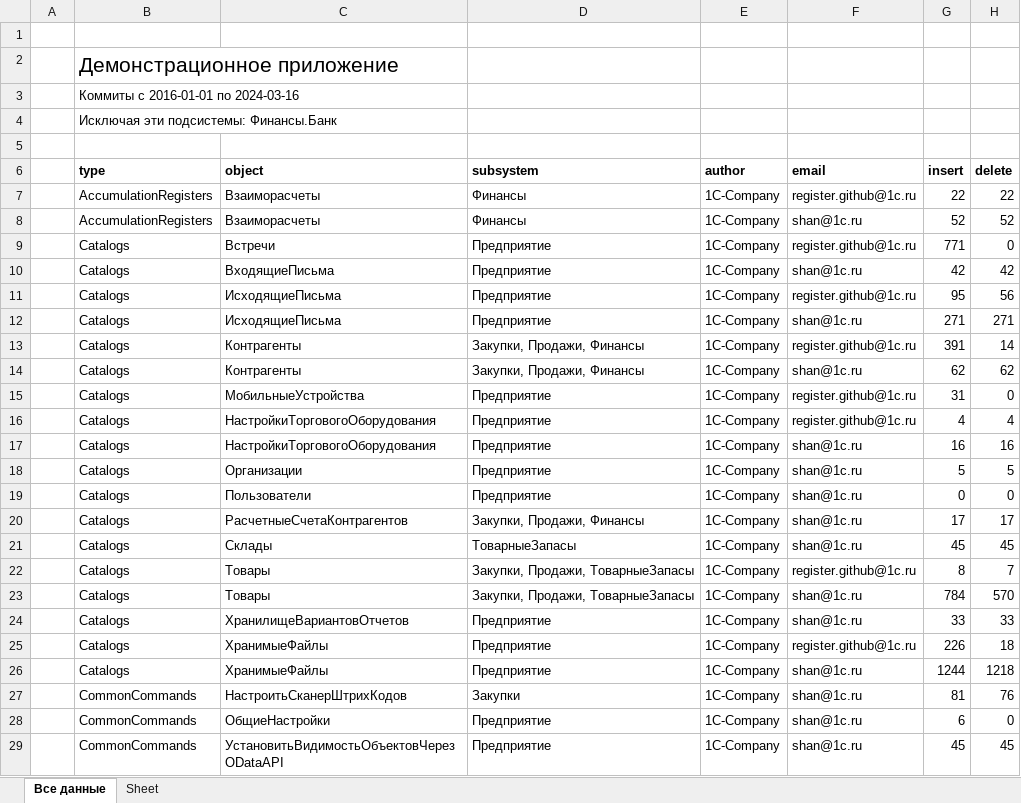
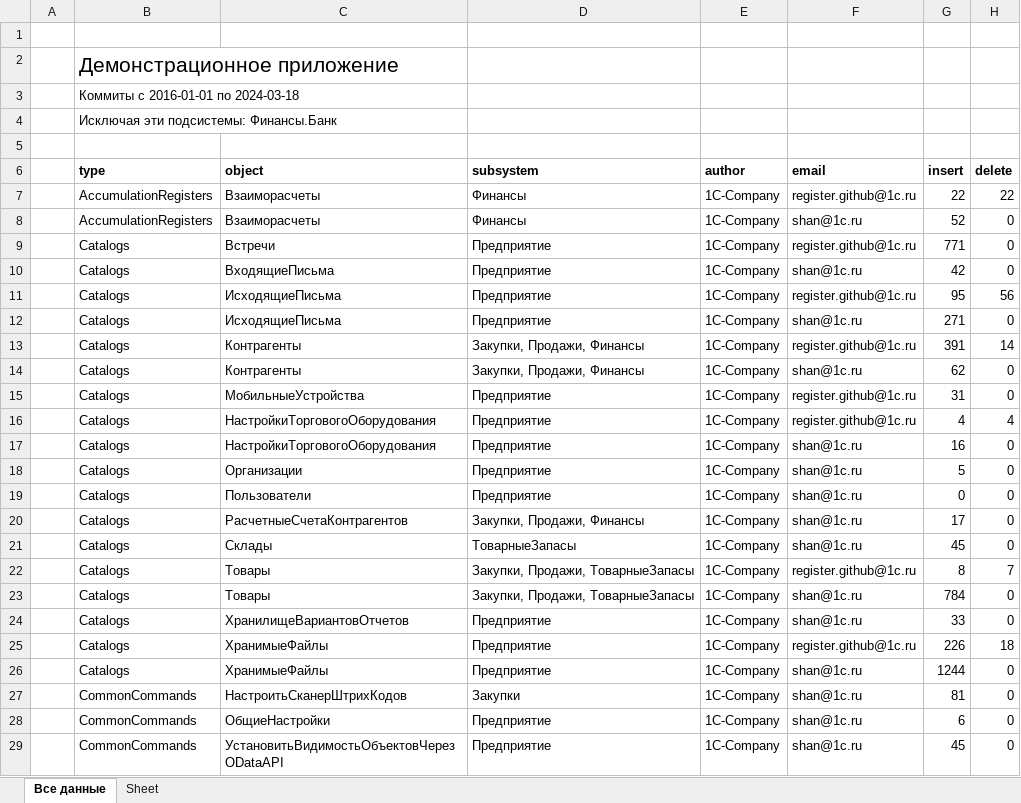
Before and after one commit to Oxotka/1Codemeter, an Excel workbook: result/stats.xlsx, sheet Все данные, drawn as a sheet; only a part is shown; values as stored, in another font and other column widths than the file's, no borders; the diff covers the shown part only; the diff names each change by its address in the sheet, - before the commit and + after, or states it on an @@ line.

```diff
--- a/result/stats.xlsx (sheet Все данные)
+++ b/result/stats.xlsx (sheet Все данные)
-B3 (type): Коммиты с 2016-01-01 по 2024-03-16
+B3 (type): Коммиты с 2016-01-01 по 2024-03-18
-H8 (delete): 52
+H8 (delete): 0
-H10 (delete): 42
+H10 (delete): 0
-H12 (delete): 271
+H12 (delete): 0
-H14 (delete): 62
+H14 (delete): 0
-H17 (delete): 16
+H17 (delete): 0
-H18 (delete): 5
+H18 (delete): 0
-H20 (delete): 17
+H20 (delete): 0
-H21 (delete): 45
+H21 (delete): 0
-H23 (delete): 570
+H23 (delete): 0
-H24 (delete): 33
+H24 (delete): 0
-H26 (delete): 1218
+H26 (delete): 0
-H27 (delete): 76
+H27 (delete): 0
-H29 (delete): 45
+H29 (delete): 0
```
Also changed, not shown: 3 removed rows and 33 edited cells elsewhere in this sheet, 2 other files.
